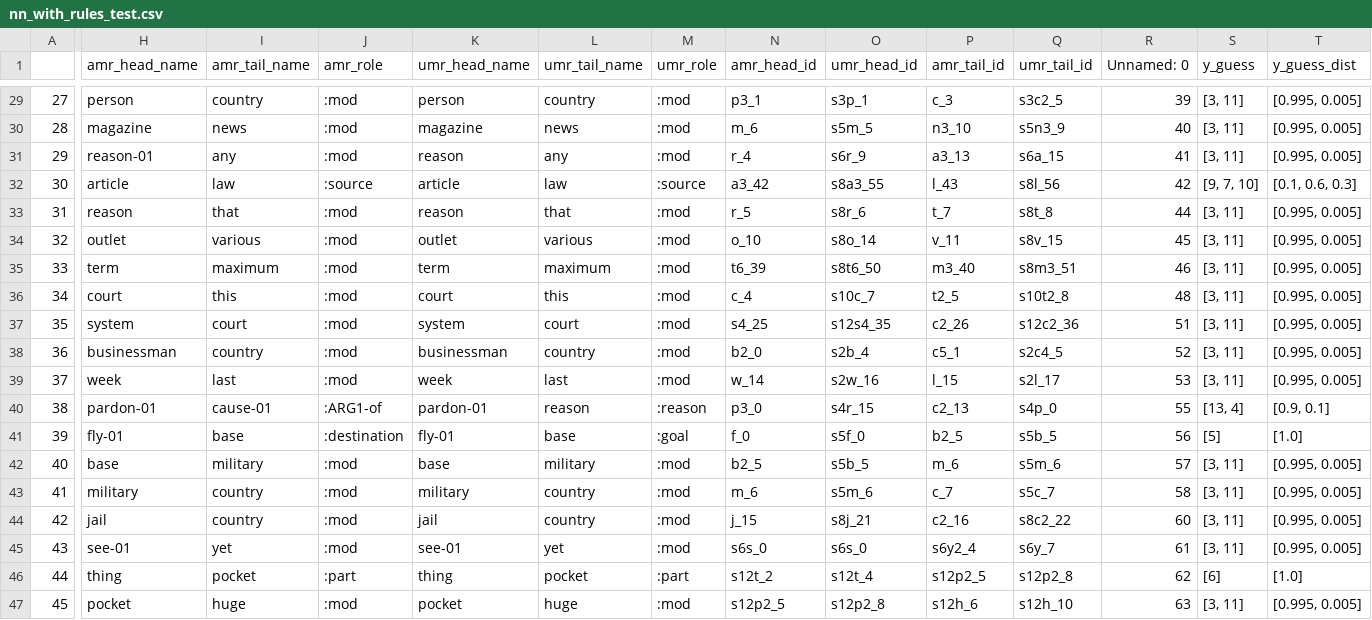
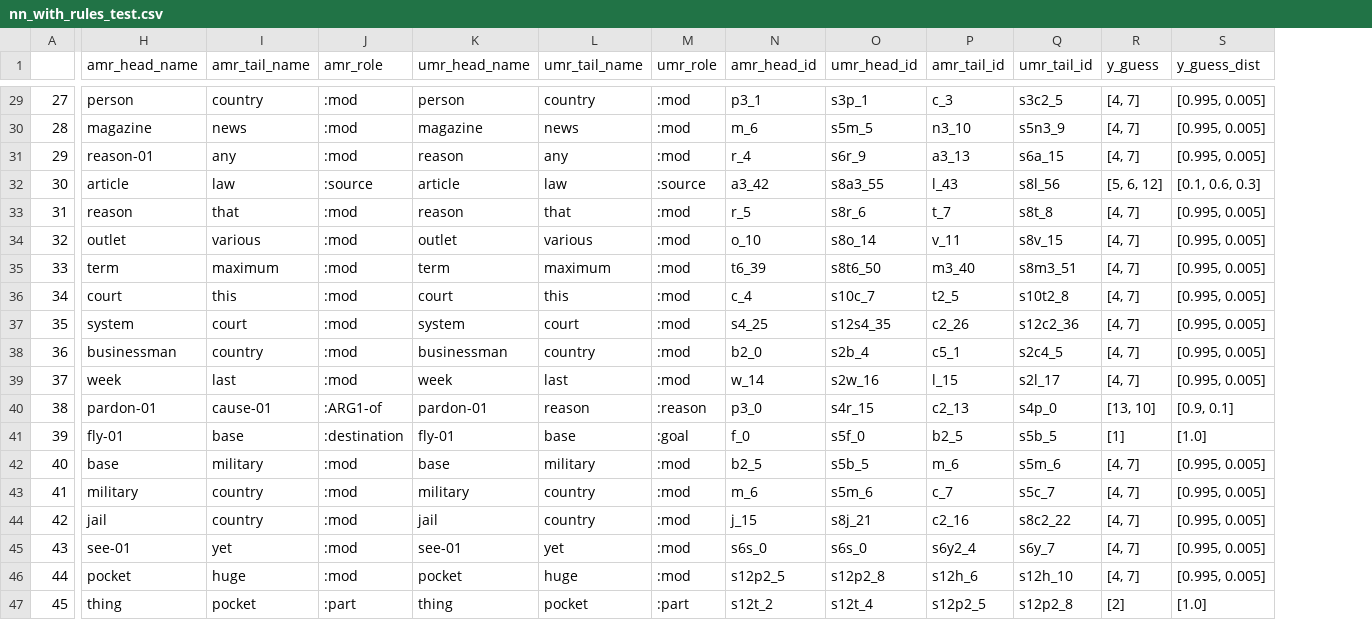
Before and after one commit to clairepost/AMRtoUMR, a CSV file: output/nn_with_rules_test.csv, drawn as a sheet; only a part is shown, gaps mark what is left out; removed rows and columns are numbered as before the commit, all else as after; the diff covers the shown part only; the diff names each change by its address in the sheet, - before the commit and + after, or states it on an @@ line.

```diff
--- a/output/nn_with_rules_test.csv
+++ b/output/nn_with_rules_test.csv
-column R (Unnamed: 0), rows 29-47: 39 | 40 | 41 | 42 | 44 | 45 | 46 | 48 | 51 | 52 | 53 | 55 | 56 | 57 | 58 | 60 | 61 | 62 | 63
-R29:R31 (y_guess): [3, 11]
+R29:R31 (y_guess): [4, 7]
-R32 (y_guess): [9, 7, 10]
+R32 (y_guess): [5, 6, 12]
-R33:R39 (y_guess): [3, 11]
+R33:R39 (y_guess): [4, 7]
-R40 (y_guess): [13, 4]
+R40 (y_guess): [13, 10]
-R41 (y_guess): [5]
+R41 (y_guess): [1]
-R42:R45 (y_guess): [3, 11]
+R42:R45 (y_guess): [4, 7]
-H46 (amr_head_name): thing
+H46 (amr_head_name): pocket
-I46 (amr_tail_name): pocket
+I46 (amr_tail_name): huge
-J46 (amr_role): :part
+J46 (amr_role): :mod
-K46 (umr_head_name): thing
+K46 (umr_head_name): pocket
-L46 (umr_tail_name): pocket
+L46 (umr_tail_name): huge
-M46 (umr_role): :part
+M46 (umr_role): :mod
-N46 (amr_head_id): s12t_2
+N46 (amr_head_id): s12p2_5
-O46 (umr_head_id): s12t_4
+O46 (umr_head_id): s12p2_8
-P46 (amr_tail_id): s12p2_5
+P46 (amr_tail_id): s12h_6
-Q46 (umr_tail_id): s12p2_8
+Q46 (umr_tail_id): s12h_10
-R46 (y_guess): [6]
+R46 (y_guess): [4, 7]
-S46 (y_guess_dist): [1.0]
+S46 (y_guess_dist): [0.995, 0.005]
-H47 (amr_head_name): pocket
+H47 (amr_head_name): thing
-I47 (amr_tail_name): huge
+I47 (amr_tail_name): pocket
-J47 (amr_role): :mod
+J47 (amr_role): :part
-K47 (umr_head_name): pocket
+K47 (umr_head_name): thing
-L47 (umr_tail_name): huge
+L47 (umr_tail_name): pocket
-M47 (umr_role): :mod
+M47 (umr_role): :part
-N47 (amr_head_id): s12p2_5
+N47 (amr_head_id): s12t_2
-O47 (umr_head_id): s12p2_8
+O47 (umr_head_id): s12t_4
-P47 (amr_tail_id): s12h_6
+P47 (amr_tail_id): s12p2_5
-Q47 (umr_tail_id): s12h_10
+Q47 (umr_tail_id): s12p2_8
-R47 (y_guess): [3, 11]
+R47 (y_guess): [2]
-S47 (y_guess_dist): [0.995, 0.005]
+S47 (y_guess_dist): [1.0]
```
Also changed, not shown: 52 edited cells elsewhere in this file, input_data/rules_test.csv, input_data/rules_train.csv, 43 other files.
